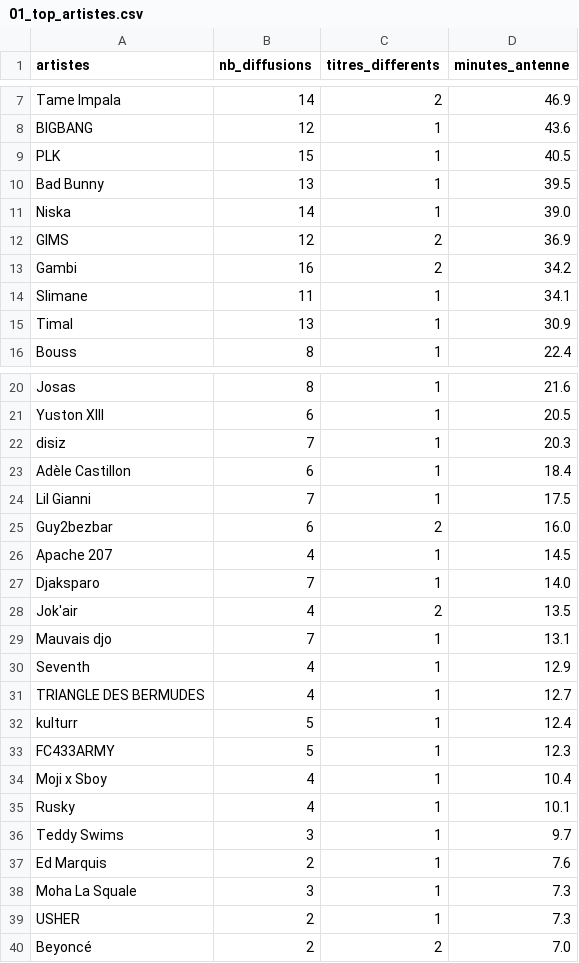
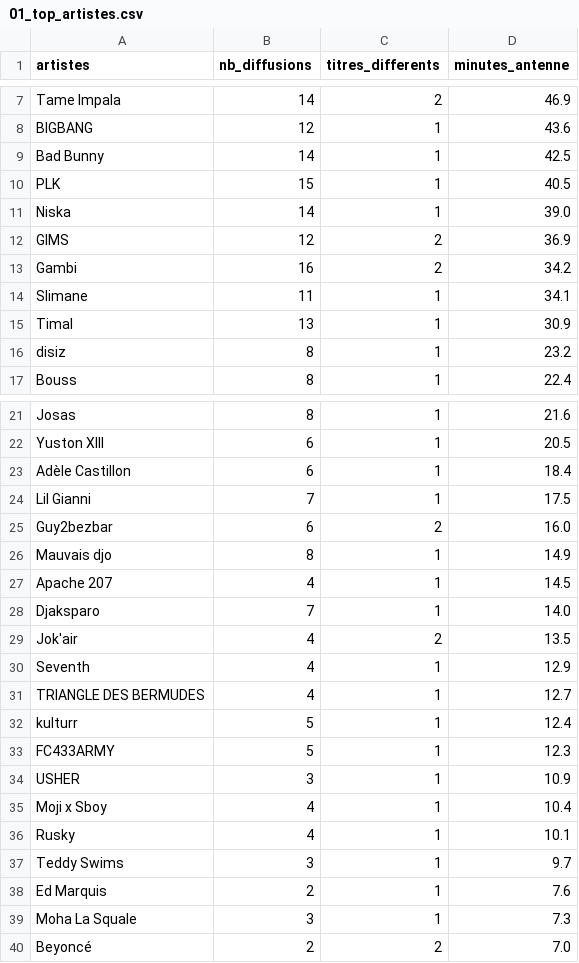
Before and after one commit to gunout/skyrock-monitor, a CSV file: resultats/01_top_artistes.csv, drawn as a sheet; only a part is shown, gaps mark what is left out; removed rows and columns are numbered as before the commit, all else as after; the diff covers the shown part only; the diff names each change by its address in the sheet, - before the commit and + after, or states it on an @@ line.

```diff
--- a/resultats/01_top_artistes.csv
+++ b/resultats/01_top_artistes.csv
+row 9: Bad Bunny | 14 | 1 | 42.5
-row 10: Bad Bunny | 13 | 1 | 39.5
+row 16: disiz | 8 | 1 | 23.2
-row 22: disiz | 7 | 1 | 20.3
+row 26: Mauvais djo | 8 | 1 | 14.9
-row 29: Mauvais djo | 7 | 1 | 13.1
+row 34: USHER | 3 | 1 | 10.9
-row 39: USHER | 2 | 1 | 7.3
```
Also changed, not shown: 2 edited cells elsewhere in this file, resultats/04_repartition_journaliere.csv, resultats/05_top_artiste_par_heure.csv, 16 other files.
